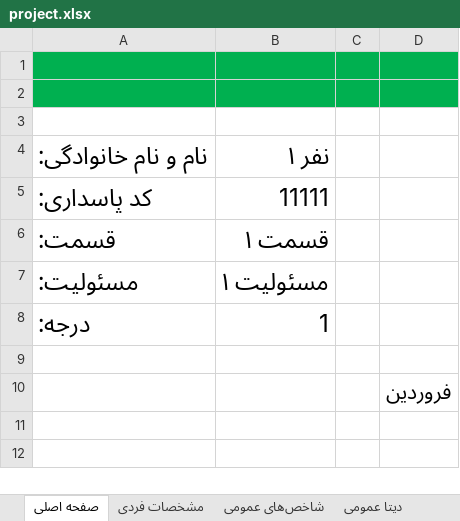
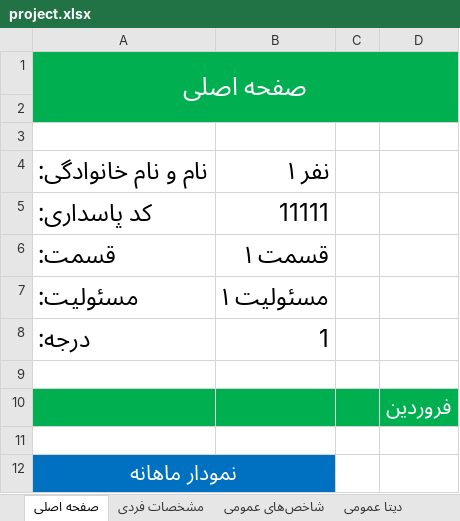
Before and after one commit to mabdolalizadeh/MangerDashboard, an Excel workbook: project.xlsx, sheet صفحه اصلی, drawn as a sheet; values as stored, in another font and other column widths than the file's, no borders; charts and pictures not drawn; the diff names each change by its address in the sheet, - before the commit and + after, or states it on an @@ line.

Commit message:
monthly chart added

```diff
--- a/project.xlsx (sheet صفحه اصلی)
+++ b/project.xlsx (sheet صفحه اصلی)
-A1: (empty)
+A1: صفحه اصلی
+A1:D2 merged
-A10:D10 fill: none
+A10:D10 fill: #00B050
-D10 text colour: black
+D10 text colour: #FFFFFF
+row 11: (empty)
+row 12: نمودار ماهانه
```
Also changed, not shown: charts or pictures.
